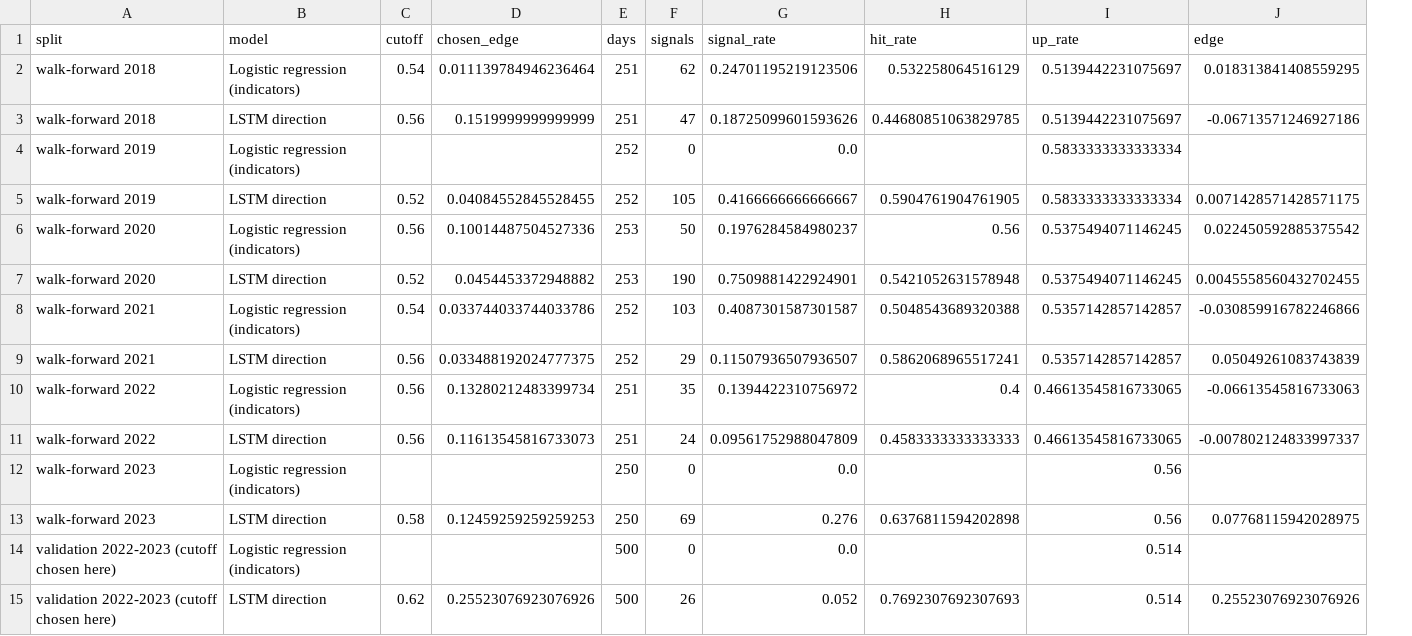
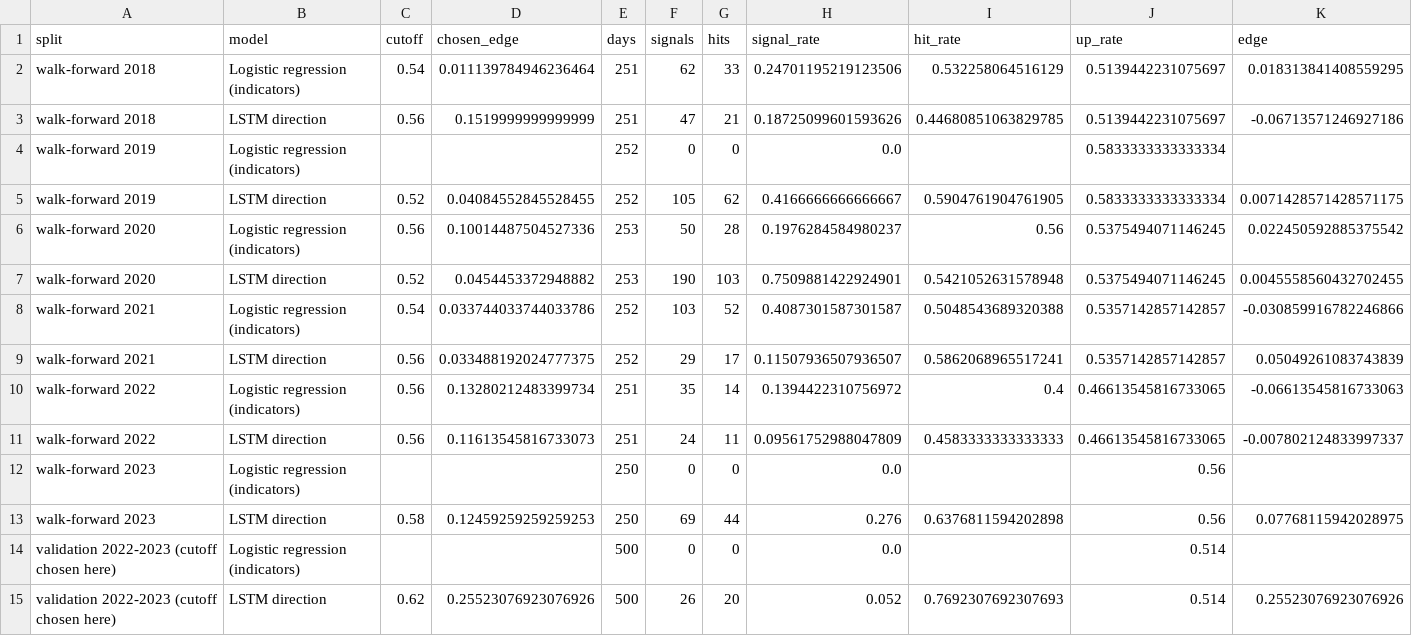
Before and after one commit to seankcheema/trading-season, a CSV file: apps/holdings-and-trade-service/stock-forecast/reports/buy_signal.csv, drawn as a sheet; only a part is shown; the diff names each change by its address in the sheet, - before the commit and + after, or states it on an @@ line.

Commit message:
feat(stock-forecast): chart the buy signal, test its surplus for luck, mark bucket up-rates

```diff
--- a/apps/holdings-and-trade-service/stock-forecast/reports/buy_signal.csv
+++ b/apps/holdings-and-trade-service/stock-forecast/reports/buy_signal.csv
+column G (hits), rows 2-15: 33 | 21 | 0 | 62 | 28 | 103 | 52 | 17 | 14 | 11 | 0 | 44 | 0 | 20
```
Also changed, not shown: 15 other files.
